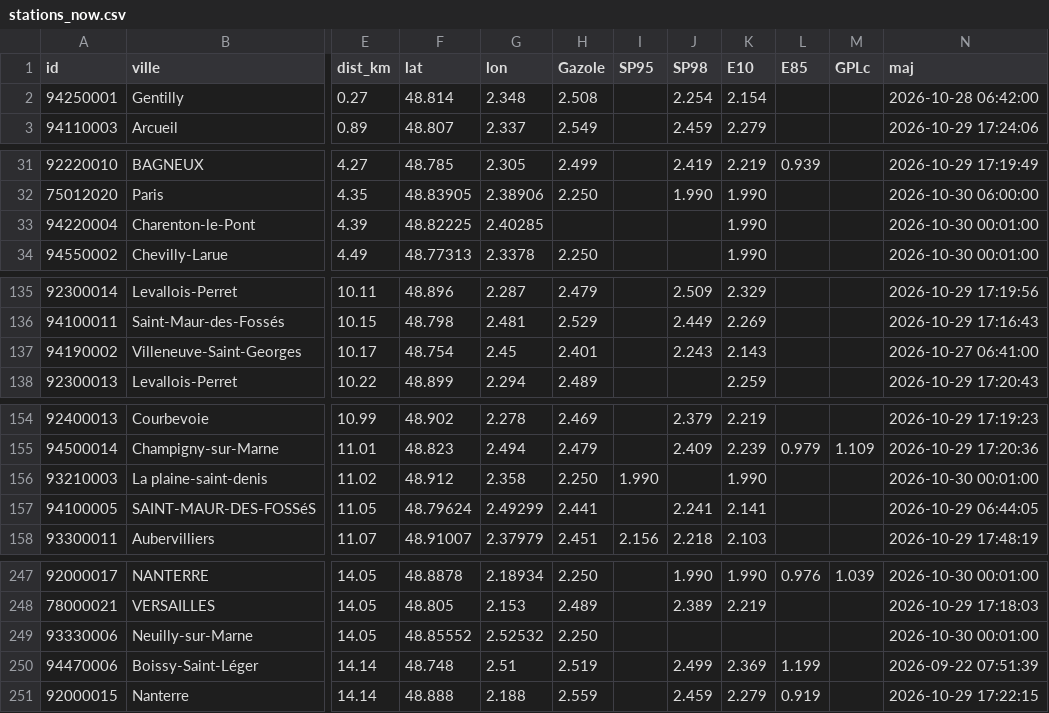
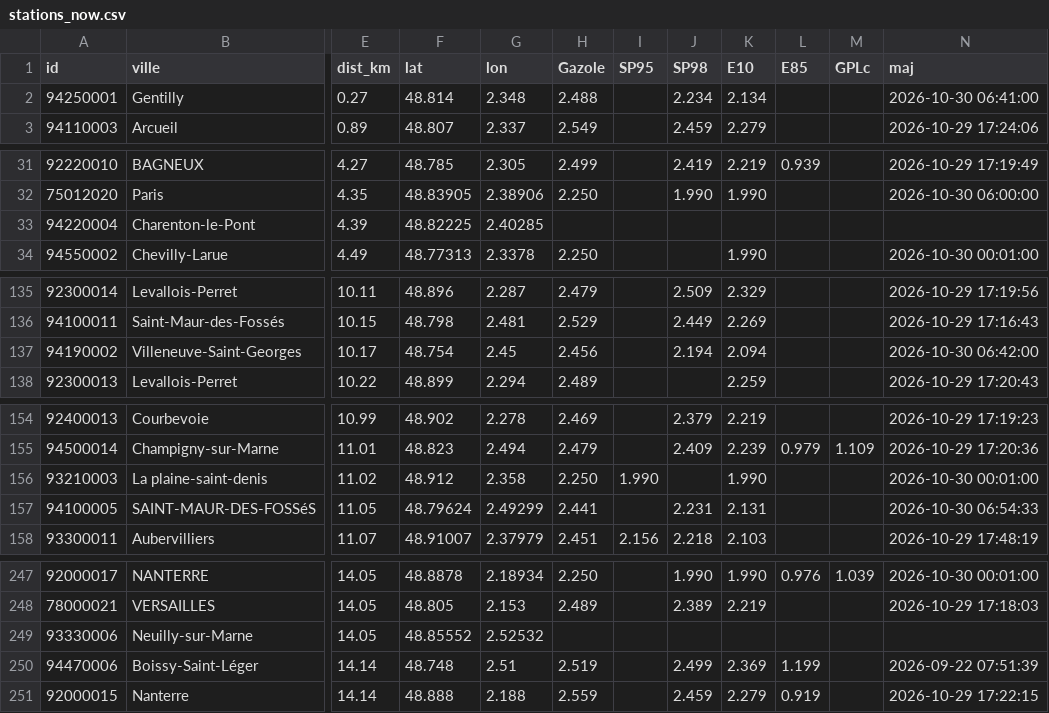
Before and after one commit to seninp/benzinetudes, a CSV file: data/gentilly/stations_now.csv, drawn as a sheet; only a part is shown, gaps mark what is left out; the diff covers the shown part only; the diff names each change by its address in the sheet, - before the commit and + after, or states it on an @@ line.

```diff
--- a/data/gentilly/stations_now.csv
+++ b/data/gentilly/stations_now.csv
-H2 (Gazole): 2.508
+H2 (Gazole): 2.488
-J2 (SP98): 2.254
+J2 (SP98): 2.234
-K2 (E10): 2.154
+K2 (E10): 2.134
-N2 (maj): 2026-10-28 06:42:00
+N2 (maj): 2026-10-30 06:41:00
-K33 (E10): 1.990
+K33 (E10): (empty)
-N33 (maj): 2026-10-30 00:01:00
+N33 (maj): (empty)
-H137 (Gazole): 2.401
+H137 (Gazole): 2.456
-J137 (SP98): 2.243
+J137 (SP98): 2.194
-K137 (E10): 2.143
+K137 (E10): 2.094
-N137 (maj): 2026-10-27 06:41:00
+N137 (maj): 2026-10-30 06:42:00
-J157 (SP98): 2.241
+J157 (SP98): 2.231
-K157 (E10): 2.141
+K157 (E10): 2.131
-N157 (maj): 2026-10-29 06:44:05
+N157 (maj): 2026-10-30 06:54:33
-H249 (Gazole): 2.250
+H249 (Gazole): (empty)
-N249 (maj): 2026-10-30 00:01:00
+N249 (maj): (empty)
```
Also changed, not shown: 1 edited cell elsewhere in this file, data/castanet/stations_now.csv, data/lyon/stations_now.csv, 10 other files.
